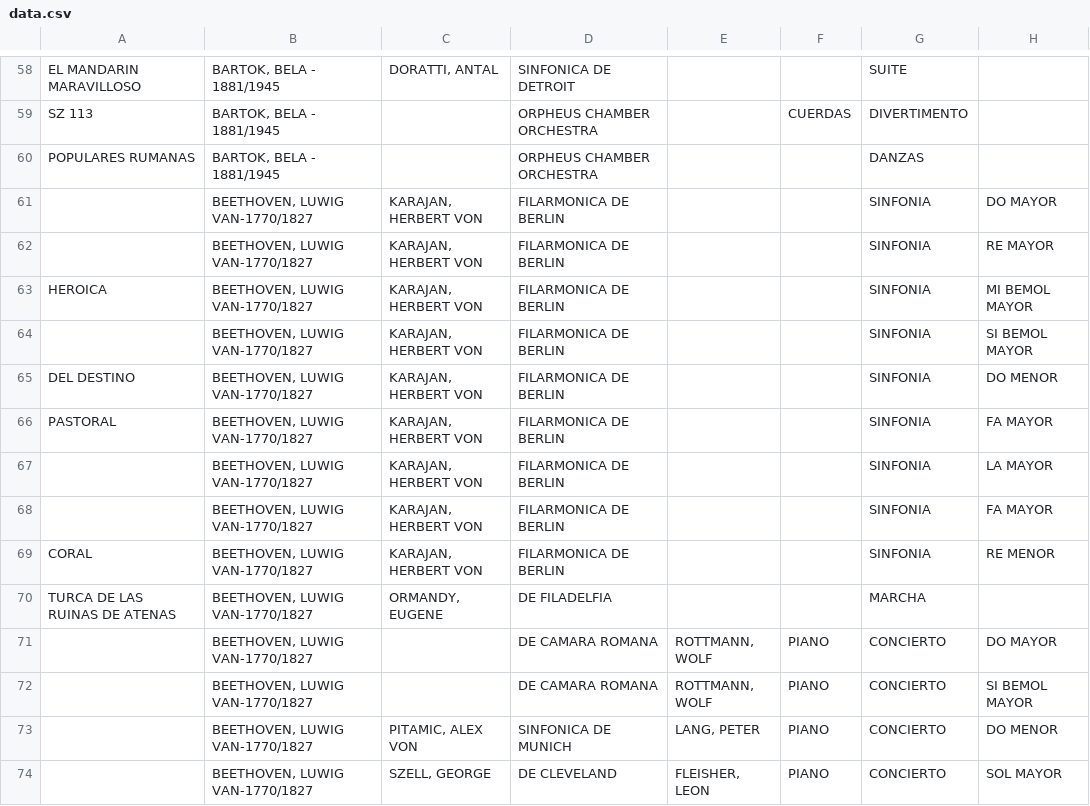
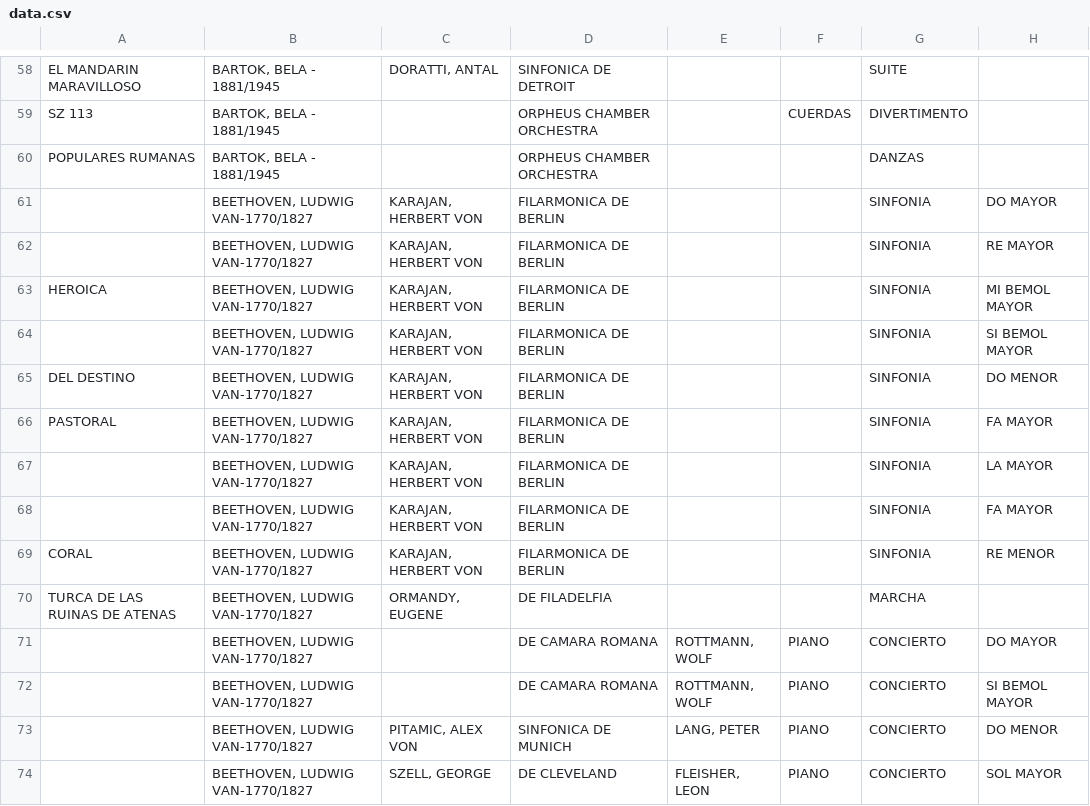
Before and after one commit to Hadryan/classical, a CSV file: db/data/data.csv, drawn as a sheet; only a part is shown, gaps mark what is left out; the diff covers the shown part only; the diff names each change by its address in the sheet, - before the commit and + after, or states it on an @@ line.

```diff
--- a/db/data/data.csv
+++ b/db/data/data.csv
-B61:B74: BEETHOVEN, LUWIG VAN-1770/1827
+B61:B74: BEETHOVEN, LUDWIG VAN-1770/1827
```
Also changed, not shown: 151 edited cells elsewhere in this file, 2 other files.
